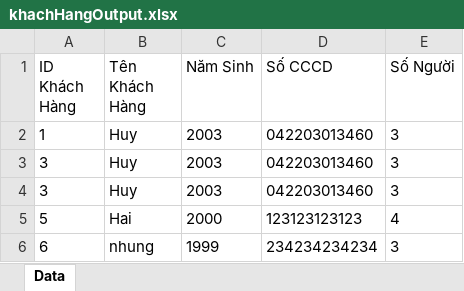
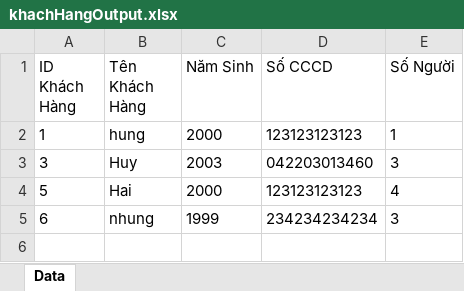
Before and after one commit to maboyzz/Hotel-Manager, an Excel workbook: dulieu/khachHangOutput.xlsx, sheet Data, drawn as a sheet; values as stored, in another font and other column widths than the file's, no borders; removed rows and columns are numbered as before the commit, all else as after; the diff names each change by its address in the sheet, - before the commit and + after, or states it on an @@ line.

Commit message:
delete, update customer by id excel

```diff
--- a/dulieu/khachHangOutput.xlsx (sheet Data)
+++ b/dulieu/khachHangOutput.xlsx (sheet Data)
-row 2: 1 | Huy | 2003 | 042203013460 | 3
-row 3: 3 | Huy | 2003 | 042203013460 | 3
+row 2: 1 | hung | 2000 | 123123123123 | 1
```
Also changed, not shown: dulieu/datPhongOutput.xlsx, dulieu/phongOutput.xlsx, 3 other files.
